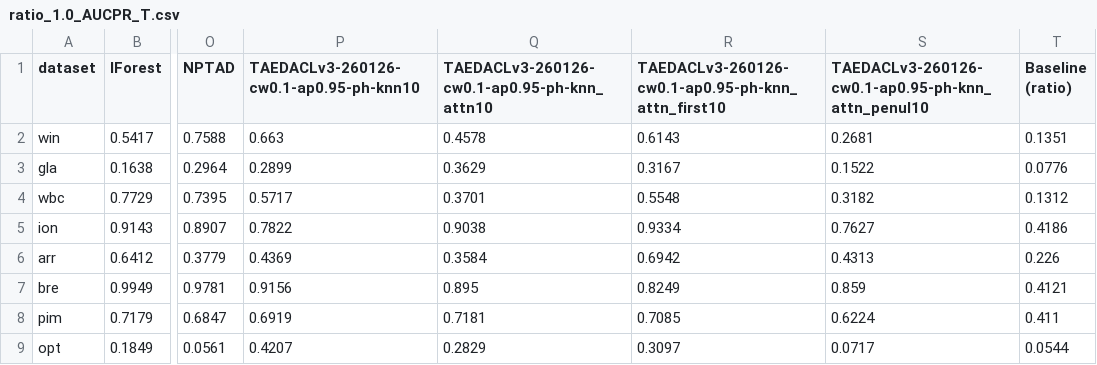
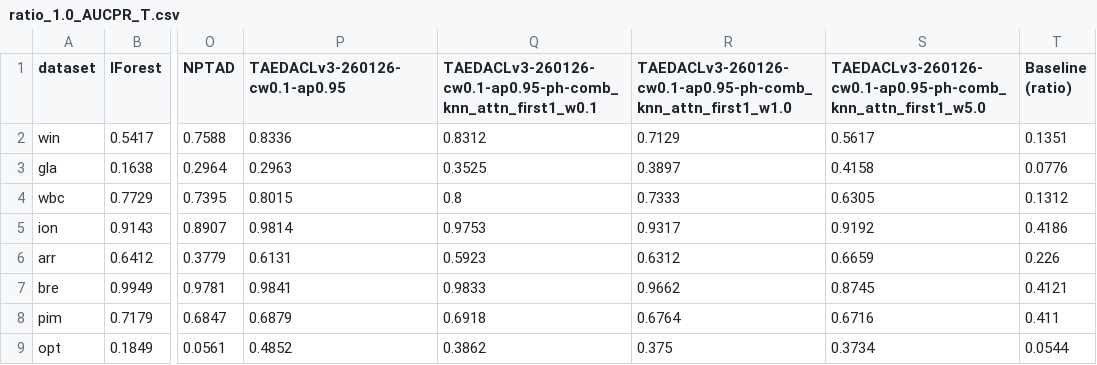
Before and after one commit to Cheol-Will/perceiver-ad, a CSV file: metrics/ratio_1.0_AUCPR_T.csv, drawn as a sheet; only a part is shown, gaps mark what is left out; the diff covers the shown part only; the diff names each change by its address in the sheet, - before the commit and + after, or states it on an @@ line.

```diff
--- a/metrics/ratio_1.0_AUCPR_T.csv
+++ b/metrics/ratio_1.0_AUCPR_T.csv
-P1: TAEDACLv3-260126-cw0.1-ap0.95-ph-knn10
+P1: TAEDACLv3-260126-cw0.1-ap0.95
-Q1: TAEDACLv3-260126-cw0.1-ap0.95-ph-knn_attn10
+Q1: TAEDACLv3-260126-cw0.1-ap0.95-ph-comb_knn_attn_first1_w0.1
-R1: TAEDACLv3-260126-cw0.1-ap0.95-ph-knn_attn_first10
+R1: TAEDACLv3-260126-cw0.1-ap0.95-ph-comb_knn_attn_first1_w1.0
-S1: TAEDACLv3-260126-cw0.1-ap0.95-ph-knn_attn_penul10
+S1: TAEDACLv3-260126-cw0.1-ap0.95-ph-comb_knn_attn_first1_w5.0
-P2 (TAEDACLv3-260126-cw0.1-ap0.95): 0.663
+P2 (TAEDACLv3-260126-cw0.1-ap0.95): 0.8336
-Q2: 0.4578
+Q2: 0.8312
-R2: 0.6143
+R2: 0.7129
-S2: 0.2681
+S2: 0.5617
-P3 (TAEDACLv3-260126-cw0.1-ap0.95): 0.2899
+P3 (TAEDACLv3-260126-cw0.1-ap0.95): 0.2963
-Q3: 0.3629
+Q3: 0.3525
-R3: 0.3167
+R3: 0.3897
-S3: 0.1522
+S3: 0.4158
-P4 (TAEDACLv3-260126-cw0.1-ap0.95): 0.5717
+P4 (TAEDACLv3-260126-cw0.1-ap0.95): 0.8015
-Q4: 0.3701
+Q4: 0.8
-R4: 0.5548
+R4: 0.7333
-S4: 0.3182
+S4: 0.6305
-P5 (TAEDACLv3-260126-cw0.1-ap0.95): 0.7822
+P5 (TAEDACLv3-260126-cw0.1-ap0.95): 0.9814
-Q5: 0.9038
+Q5: 0.9753
-R5: 0.9334
+R5: 0.9317
-S5: 0.7627
+S5: 0.9192
-P6 (TAEDACLv3-260126-cw0.1-ap0.95): 0.4369
+P6 (TAEDACLv3-260126-cw0.1-ap0.95): 0.6131
-Q6: 0.3584
+Q6: 0.5923
-R6: 0.6942
+R6: 0.6312
-S6: 0.4313
+S6: 0.6659
-P7 (TAEDACLv3-260126-cw0.1-ap0.95): 0.9156
+P7 (TAEDACLv3-260126-cw0.1-ap0.95): 0.9841
-Q7: 0.895
+Q7: 0.9833
-R7: 0.8249
+R7: 0.9662
-S7: 0.859
+S7: 0.8745
-P8 (TAEDACLv3-260126-cw0.1-ap0.95): 0.6919
+P8 (TAEDACLv3-260126-cw0.1-ap0.95): 0.6879
-Q8: 0.7181
+Q8: 0.6918
-R8: 0.7085
+R8: 0.6764
-S8: 0.6224
+S8: 0.6716
-P9 (TAEDACLv3-260126-cw0.1-ap0.95): 0.4207
+P9 (TAEDACLv3-260126-cw0.1-ap0.95): 0.4852
-Q9: 0.2829
+Q9: 0.3862
-R9: 0.3097
+R9: 0.375
-S9: 0.0717
+S9: 0.3734
```
Also changed, not shown: 66 edited cells elsewhere in this file, metrics/ratio_1.0_AUCPR.csv.
